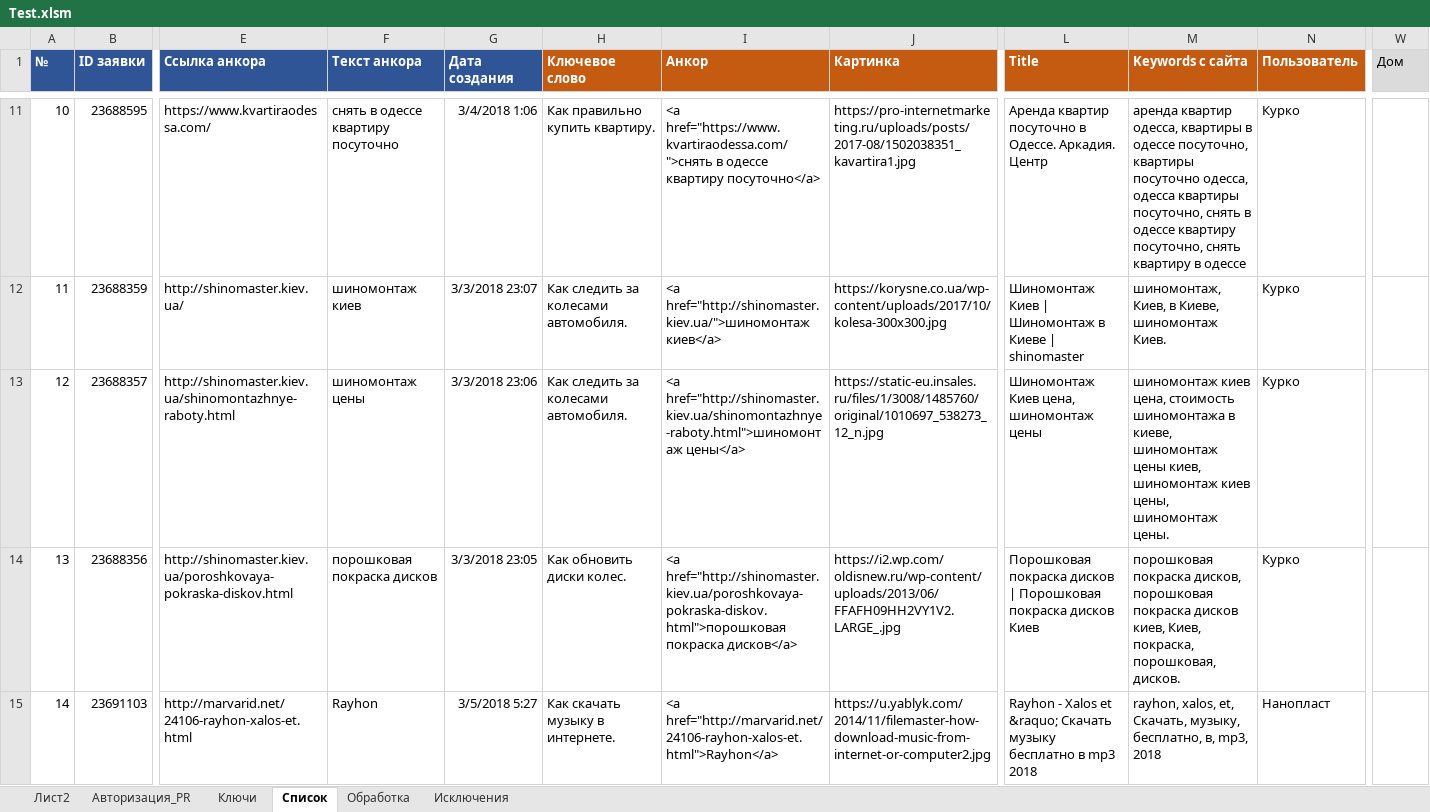
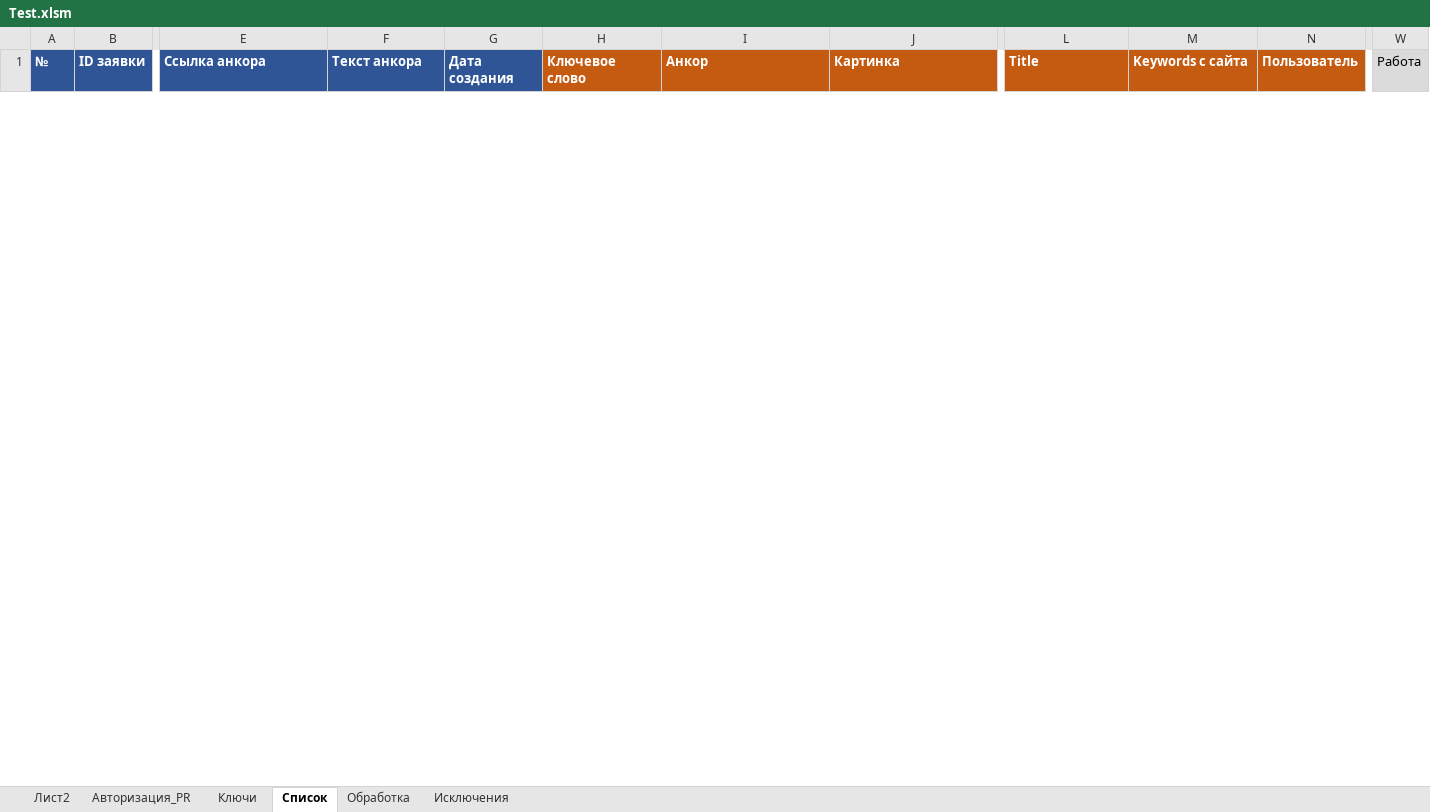
Before and after one commit to Goodron1981/MyMacros-master, an Excel workbook: Test.xlsm, sheet Список, drawn as a sheet; only a part is shown, gaps mark what is left out; values as stored, in another font and other column widths than the file's, no borders; charts and pictures not drawn; removed rows and columns are numbered as before the commit, all else as after; rows hold the shown columns only; the diff covers the shown part only; the diff names each change by its address in the sheet, - before the commit and + after, or states it on an @@ line.

```diff
--- a/Test.xlsm (sheet Список)
+++ b/Test.xlsm (sheet Список)
-W1: Дом
+W1: Работа
-row 11: 10 | 23688595 | https://www.kvartiraodessa.com/ | снять в одессе квартиру посуточно | 3/4/2018 1:06 | Как правильно купить квартиру. | <a href="https://www.kvartiraodessa.com/">снять в одессе квартиру посуточно</a> | https://pro-internetmarketing.ru/uploads/posts/2017-08/1502038351_kavartira1.jpg | Аренда квартир посуточно в Одессе. Аркадия. Центр | аренда квартир одесса, квартиры в одессе посуточно, квартиры посуточно одесса, одесса квартиры посуточно, снять в одессе квартиру посуточно, снять квартиру в одессе | Курко
-row 12: 11 | 23688359 | http://shinomaster.kiev.ua/ | шиномонтаж киев | 3/3/2018 23:07 | Как следить за колесами автомобиля. | <a href="http://shinomaster.kiev.ua/">шиномонтаж киев</a> | https://korysne.co.ua/wp-content/uploads/2017/10/kolesa-300x300.jpg | Шиномонтаж Киев | Шиномонтаж в Киеве | shinomaster | шиномонтаж, Киев, в Киеве, шиномонтаж Киев. | Курко
-row 13: 12 | 23688357 | http://shinomaster.kiev.ua/shinomontazhnye-raboty.html | шиномонтаж цены | 3/3/2018 23:06 | Как следить за колесами автомобиля. | <a href="http://shinomaster.kiev.ua/shinomontazhnye-raboty.html">шиномонтаж цены</a> | https://static-eu.insales.ru/files/1/3008/1485760/original/1010697_538273_12_n.jpg | Шиномонтаж Киев цена, шиномонтаж цены | шиномонтаж киев цена, стоимость шиномонтажа в киеве, шиномонтаж цены киев, шиномонтаж киев цены, шиномонтаж цены. | Курко
-row 14: 13 | 23688356 | http://shinomaster.kiev.ua/poroshkovaya-pokraska-diskov.html | порошковая покраска дисков | 3/3/2018 23:05 | Как обновить диски колес. | <a href="http://shinomaster.kiev.ua/poroshkovaya-pokraska-diskov.html">порошковая покраска дисков</a> | https://i2.wp.com/oldisnew.ru/wp-content/uploads/2013/06/FFAFH09HH2VY1V2.LARGE_.jpg | Порошковая покраска дисков | Порошковая покраска дисков Киев | порошковая покраска дисков, порошковая покраска дисков киев, Киев, покраска, порошковая, дисков. | Курко
-row 15: 14 | 23691103 | http://marvarid.net/24106-rayhon-xalos-et.html | Rayhon | 3/5/2018 5:27 | Как скачать музыку в интернете. | <a href="http://marvarid.net/24106-rayhon-xalos-et.html">Rayhon</a> | https://u.yablyk.com/2014/11/filemaster-how-download-music-from-internet-or-computer2.jpg | Rayhon - Xalos et &raquo; Скачать музыку бесплатно в mp3 2018 | rayhon, xalos, et, Скачать, музыку, бесплатно, в, mp3, 2018 | Нанопласт
```
Also changed, not shown: 11 added rows and 16 removed rows elsewhere in this sheet, sheet Обработка, sheet Лист2, sheet Ключи, sheet Авторизация_PR, charts or pictures, Test_Blogun.xlsm, Тестовая версия.xlsm, 2 other files.
